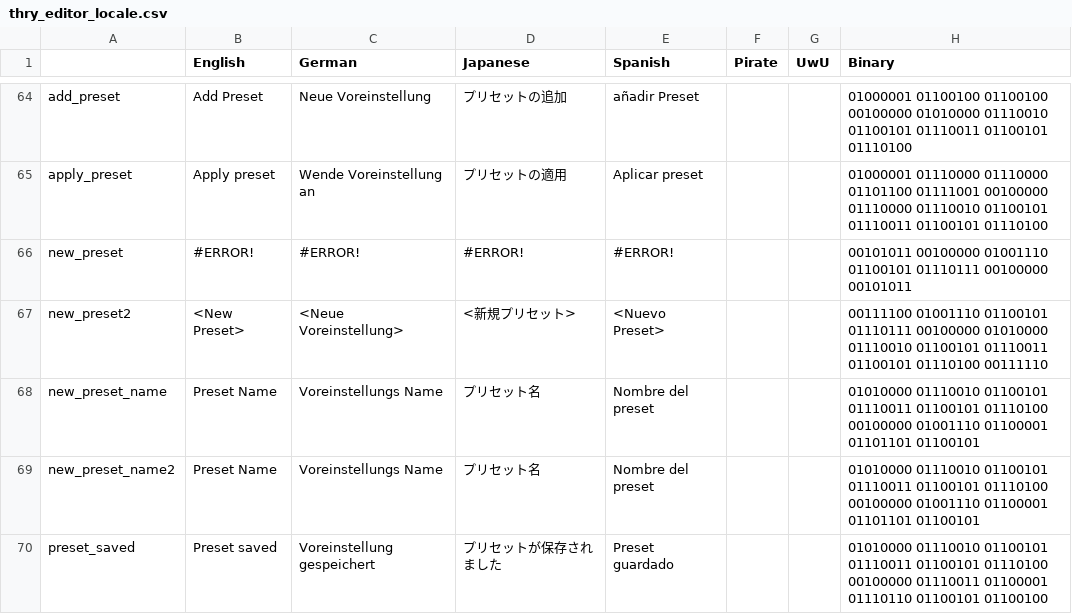
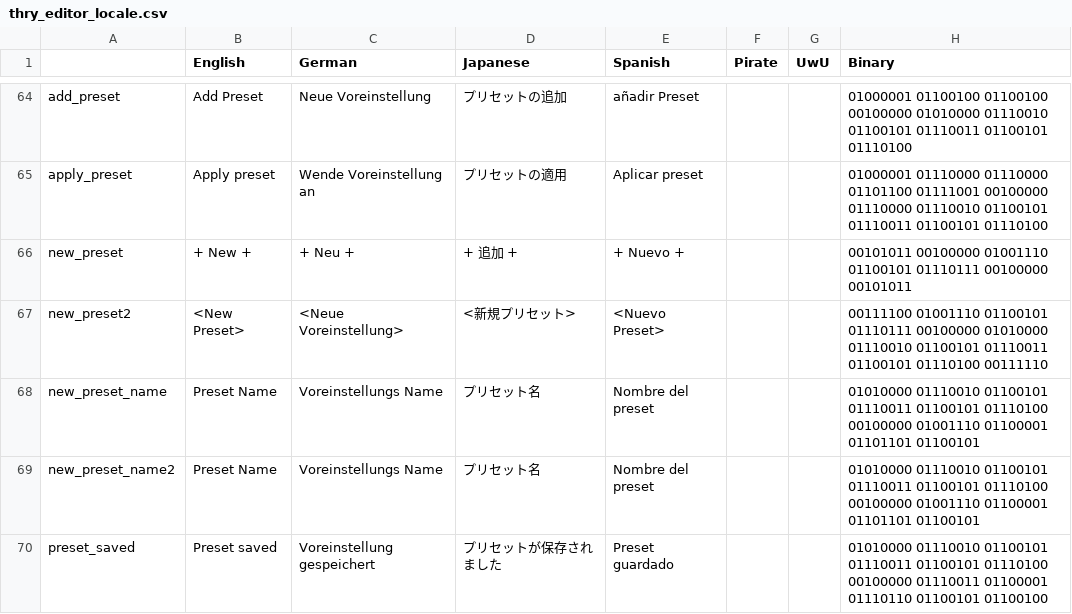
Before and after one commit to Thryrallo/ThryEditor, a CSV file: thry_editor_locale.csv, drawn as a sheet; only a part is shown, gaps mark what is left out.

Commit message:
v1.2a4
- removed some stuff
- fixed locale error

```diff
--- a/thry_editor_locale.csv
+++ b/thry_editor_locale.csv
@@ -65,3 +65,3 @@ add_preset,Add Preset,Neue Voreinstellung,プリセットの追加,añadir Prese
 apply_preset,Apply preset,Wende Voreinstellung an,プリセットの適用,Aplicar preset,,,01000001 01110000 01110000 01101100 01111001 00100000 01110000 01110010 01100101 01110011 01100101 01110100
-new_preset,#ERROR!,#ERROR!,#ERROR!,#ERROR!,,,00101011 00100000 01001110 01100101 01110111 00100000 00101011
+new_preset,+ New +,+ Neu +,+ 追加 +,+ Nuevo +,,,00101011 00100000 01001110 01100101 01110111 00100000 00101011
 new_preset2,<New Preset>,<Neue Voreinstellung>,<新規プリセット>,<Nuevo Preset>,,,00111100 01001110 01100101 01110111 00100000 01010000 01110010 01100101 01110011 01100101 01110100 00111110
```
Also changed, not shown: 10 other files.
